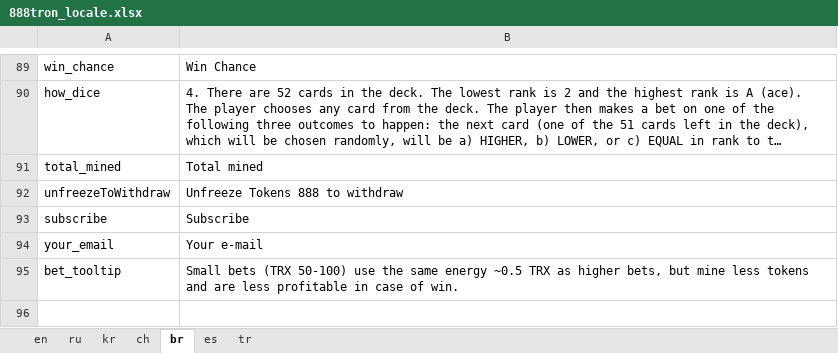
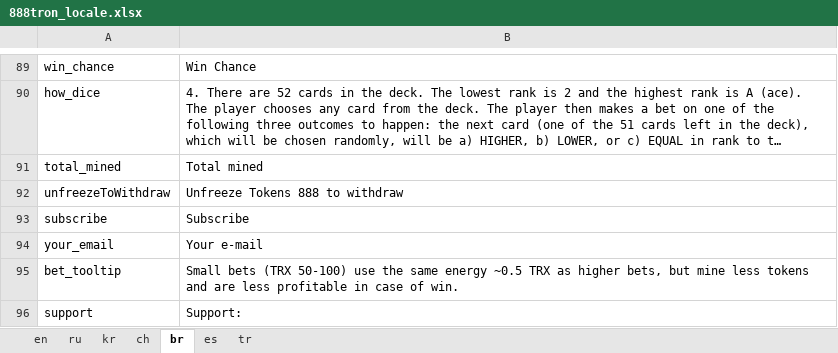
Before and after one commit to 888tron/tronGamesClient, an Excel workbook: locale/888tron_locale.xlsx, sheet br, drawn as a sheet; only a part is shown, gaps mark what is left out; long unchanged cells end in …; values as stored, in another font and other column widths than the file's, no borders; the diff names each change by its address in the sheet, - before the commit and + after, or states it on an @@ line.

Commit message:
add support email

```diff
--- a/locale/888tron_locale.xlsx (sheet br)
+++ b/locale/888tron_locale.xlsx (sheet br)
+row 96: support | Support:
```
Also changed, not shown: sheet en, sheet ch, sheet ru, sheet tr, sheet kr, sheet es, 9 other files.
